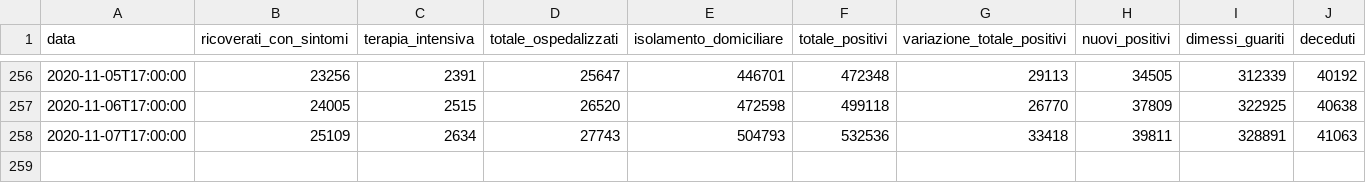
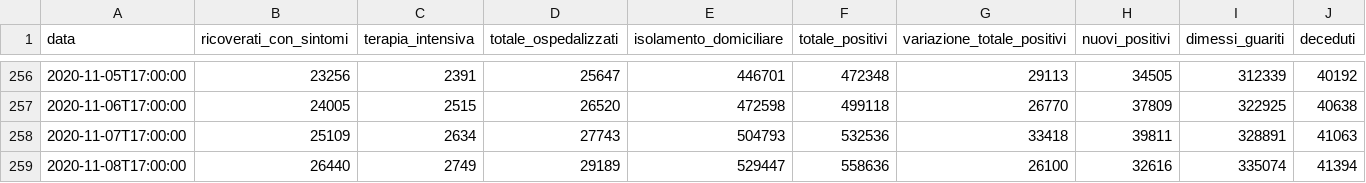
Before and after one commit to antoniograsso21/covid19, a CSV file: data/csv/covid19-andamento-nazionale.csv, drawn as a sheet; only a part is shown, gaps mark what is left out; rows hold the shown columns only; the diff names each change by its address in the sheet, - before the commit and + after, or states it on an @@ line.

```diff
--- a/data/csv/covid19-andamento-nazionale.csv
+++ b/data/csv/covid19-andamento-nazionale.csv
+row 259: 2020-11-08T17:00:00 | 26440 | 2749 | 29189 | 529447 | 558636 | 26100 | 32616 | 335074 | 41394
```
Also changed, not shown: data/csv/covid19-province.csv, data/csv/covid19-regioni.csv, 50 other files.
